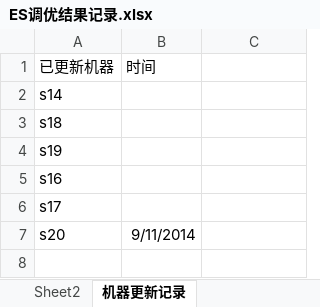
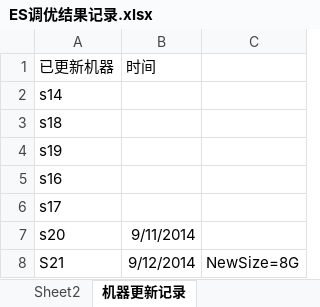
Before and after one commit to yinchunxiang/ElasticsearchTuning, an Excel workbook: ES调优结果记录.xlsx, sheet 机器更新记录, drawn as a sheet; values as stored, in another font and other column widths than the file's, no borders; the diff names each change by its address in the sheet, - before the commit and + after, or states it on an @@ line.

Commit message:
update s21 shht

```diff
--- a/ES调优结果记录.xlsx (sheet 机器更新记录)
+++ b/ES调优结果记录.xlsx (sheet 机器更新记录)
+row 8: S21 | 9/12/2014 | NewSize=8G
```
